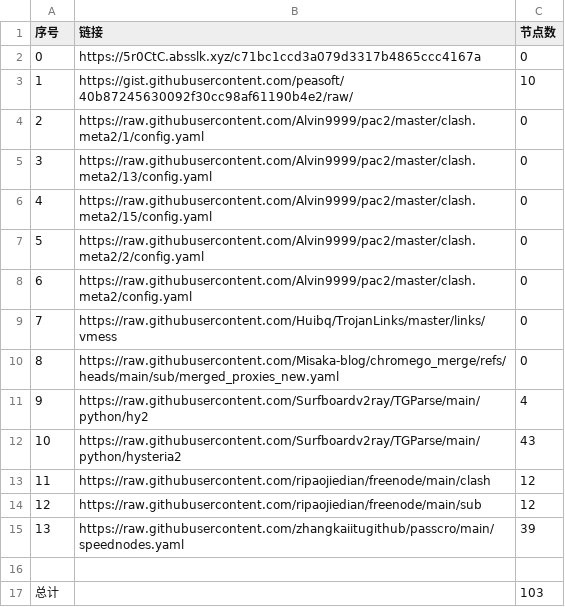
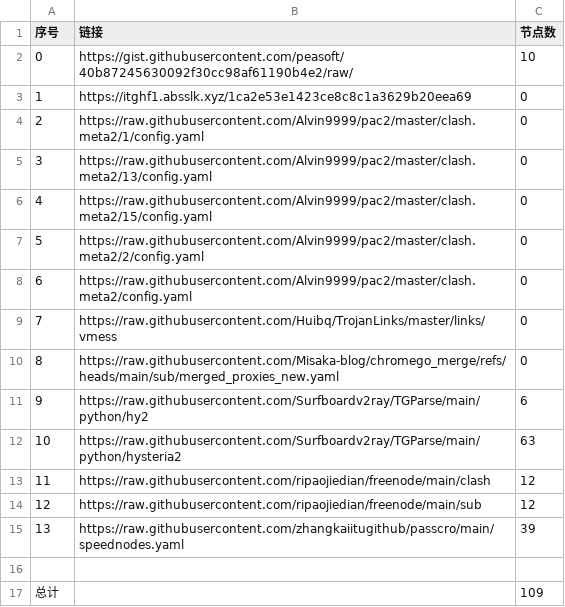
Before and after one commit to yxxyun/NoMoreWalls, a CSV file: list_result.csv, drawn as a sheet.

```diff
--- a/list_result.csv
+++ b/list_result.csv
@@ -1,4 +1,4 @@
 序号,链接,节点数
-0,https://5r0CtC.absslk.xyz/c71bc1ccd3a079d3317b4865ccc4167a,0
-1,https://gist.githubusercontent.com/peasoft/40b87245630092f30cc98af61190b4e2/raw/,10
+0,https://gist.githubusercontent.com/peasoft/40b87245630092f30cc98af61190b4e2/raw/,10
+1,https://itghf1.absslk.xyz/1ca2e53e1423ce8c8c1a3629b20eea69,0
 2,https://raw.githubusercontent.com/Alvin9999/pac2/master/clash.meta2/1/config.yaml,0
@@ -10,4 +10,4 @@
 8,https://raw.githubusercontent.com/Misaka-blog/chromego_merge/refs/heads/main/sub/merged_proxies_new.yaml,0
-9,https://raw.githubusercontent.com/Surfboardv2ray/TGParse/main/python/hy2,4
-10,https://raw.githubusercontent.com/Surfboardv2ray/TGParse/main/python/hysteria2,43
+9,https://raw.githubusercontent.com/Surfboardv2ray/TGParse/main/python/hy2,6
+10,https://raw.githubusercontent.com/Surfboardv2ray/TGParse/main/python/hysteria2,63
 11,https://raw.githubusercontent.com/ripaojiedian/freenode/main/clash,12
@@ -16,2 +16,2 @@
 
-总计,,103
+总计,,109
```
Also changed, not shown: 8 other files.
